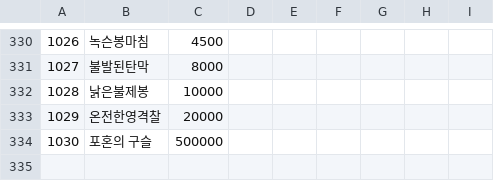
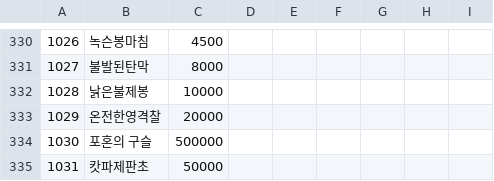
Before and after one commit to keisiki/TWKR-Textbung, a CSV file: CSV/Item.csv, drawn as a sheet; only a part is shown, gaps mark what is left out.

```diff
--- a/CSV/Item.csv
+++ b/CSV/Item.csv
@@ -334 +334,2 @@
 1030,포혼의 구슬,500000
+1031,캇파제판초,50000
```
Also changed, not shown: CSV/FLAG.csv, 4 other files.
